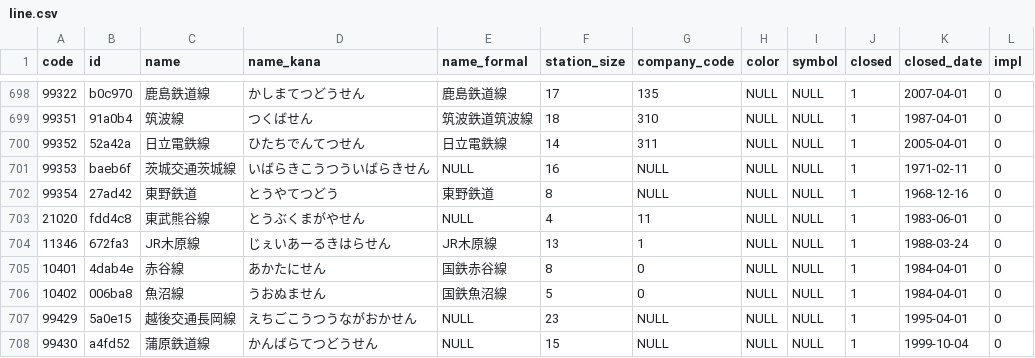
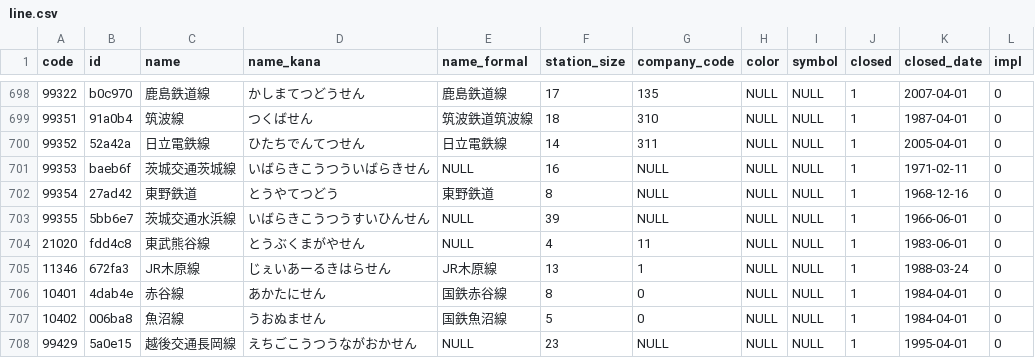
Before and after one commit to Seo-4d696b75/station_database, a CSV file: out/line.csv, drawn as a sheet; only a part is shown, gaps mark what is left out; the shorter side is filled out with more unchanged rows.

```diff
--- a/out/line.csv
+++ b/out/line.csv
@@ -702,2 +702,3 @@ code,id,name,name_kana,name_formal,station_size,company_code,color,symbol,closed
 99354,27ad42,東野鉄道,とうやてつどう,東野鉄道,8,NULL,NULL,NULL,1,1968-12-16,0
+99355,5bb6e7,茨城交通水浜線,いばらきこうつうすいひんせん,NULL,39,NULL,NULL,NULL,1,1966-06-01,0
 21020,fdd4c8,東武熊谷線,とうぶくまがやせん,NULL,4,11,NULL,NULL,1,1983-06-01,0
```
Also changed, not shown: out/register.csv, src/extra/rail-history/station.csv, 14 other files.
